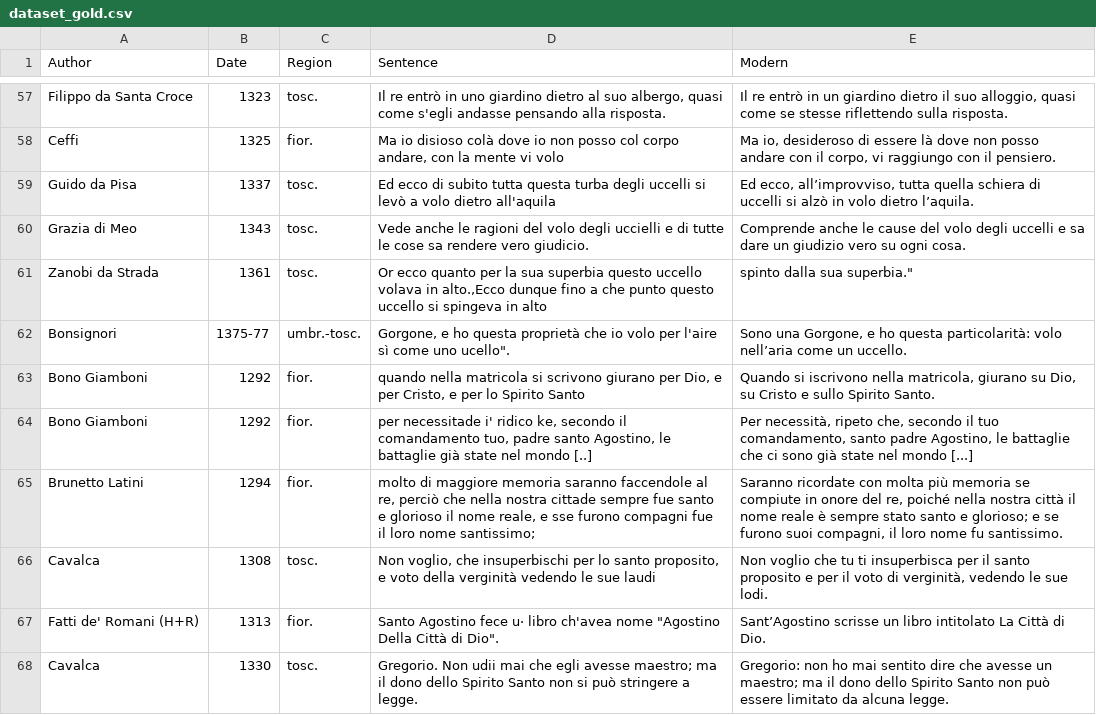
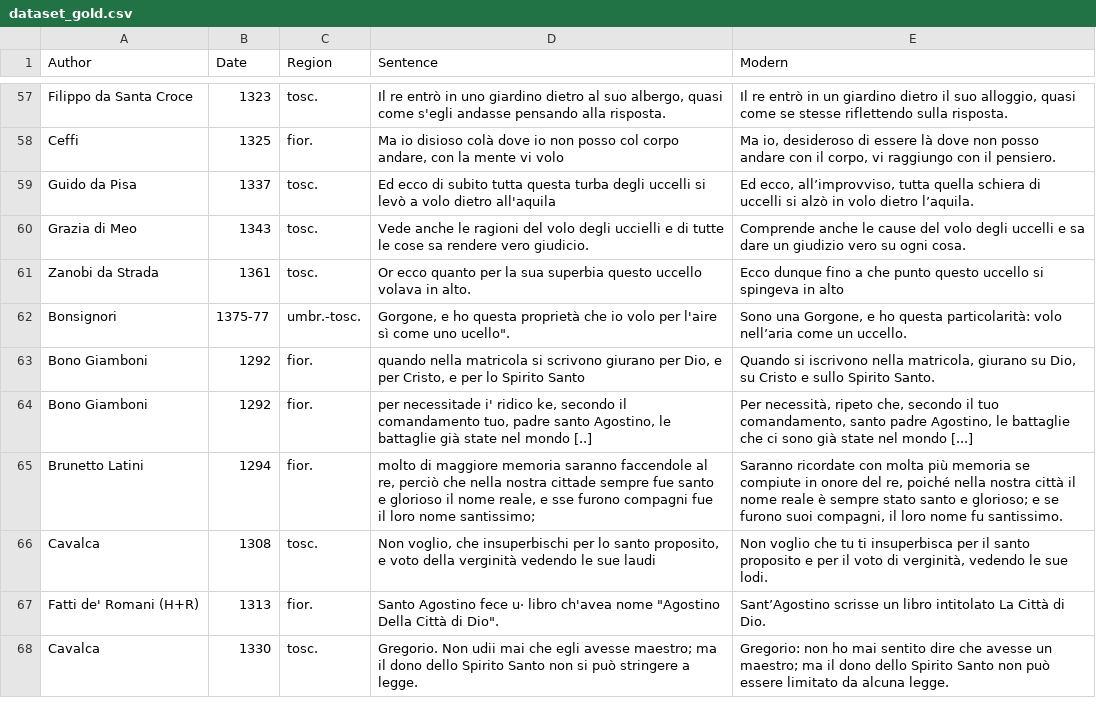
Before and after one commit to cybernetic-m/archaicIT2modernIT, a CSV file: data/dataset_gold.csv, drawn as a sheet; only a part is shown, gaps mark what is left out; the diff names each change by its address in the sheet, - before the commit and + after, or states it on an @@ line.

Commit message:
aggiornate dataset gold

```diff
--- a/data/dataset_gold.csv
+++ b/data/dataset_gold.csv
-D61 (Sentence): …volava in alto.,Ecco dunque fino a che punto questo uccello si spingeva in alto
+D61 (Sentence): …volava in alto.
-E61 (Modern): spinto dalla sua superbia."
+E61 (Modern): Ecco dunque fino a che punto questo uccello si spingeva in alto
```
Also changed, not shown: 2 other files.
